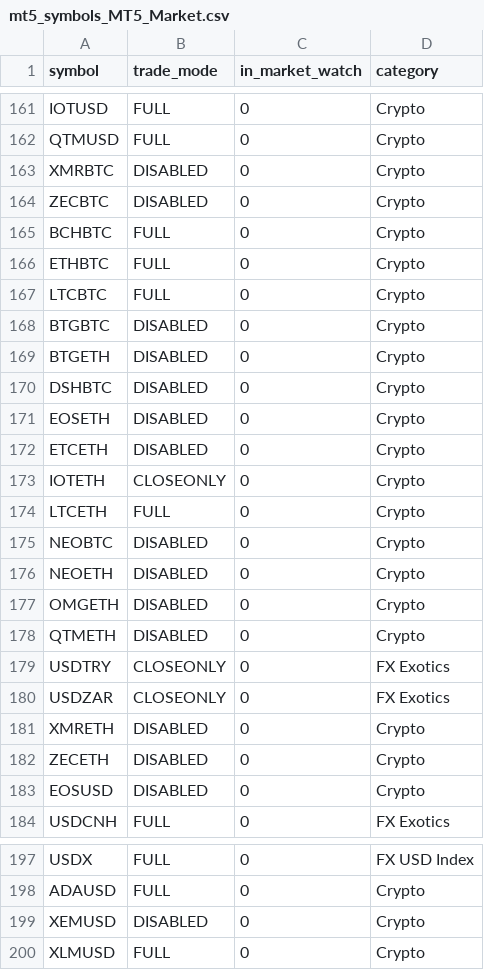
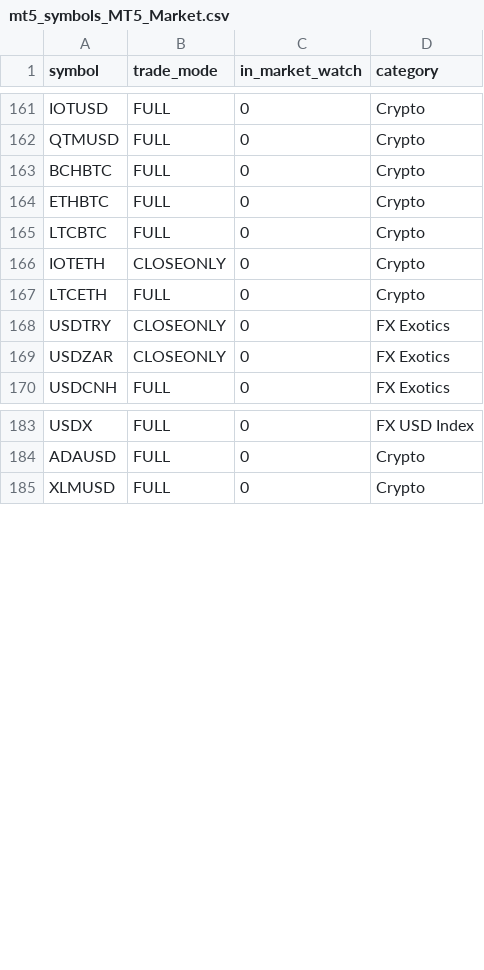
Before and after one commit to Yevhen79/Counter-MT-accs, a CSV file: data/last-run/mt5_symbols_MT5_Market.csv, drawn as a sheet; only a part is shown, gaps mark what is left out.

```diff
--- a/data/last-run/mt5_symbols_MT5_Market.csv
+++ b/data/last-run/mt5_symbols_MT5_Market.csv
@@ -162,4 +162,2 @@ IOTUSD,FULL,0,Crypto
 QTMUSD,FULL,0,Crypto
-XMRBTC,DISABLED,0,Crypto
-ZECBTC,DISABLED,0,Crypto
 BCHBTC,FULL,0,Crypto
@@ -167,18 +165,6 @@ ETHBTC,FULL,0,Crypto
 LTCBTC,FULL,0,Crypto
-BTGBTC,DISABLED,0,Crypto
-BTGETH,DISABLED,0,Crypto
-DSHBTC,DISABLED,0,Crypto
-EOSETH,DISABLED,0,Crypto
-ETCETH,DISABLED,0,Crypto
 IOTETH,CLOSEONLY,0,Crypto
 LTCETH,FULL,0,Crypto
-NEOBTC,DISABLED,0,Crypto
-NEOETH,DISABLED,0,Crypto
-OMGETH,DISABLED,0,Crypto
-QTMETH,DISABLED,0,Crypto
 USDTRY,CLOSEONLY,0,FX Exotics
 USDZAR,CLOSEONLY,0,FX Exotics
-XMRETH,DISABLED,0,Crypto
-ZECETH,DISABLED,0,Crypto
-EOSUSD,DISABLED,0,Crypto
 USDCNH,FULL,0,FX Exotics
@@ -198,3 +184,2 @@ USDX,FULL,0,FX USD Index
 ADAUSD,FULL,0,Crypto
-XEMUSD,DISABLED,0,Crypto
 XLMUSD,FULL,0,Crypto
```
Also changed, not shown: data/history.csv, data/last-run/mt5_symbols_MT5_Instant.csv, 8 other files.
